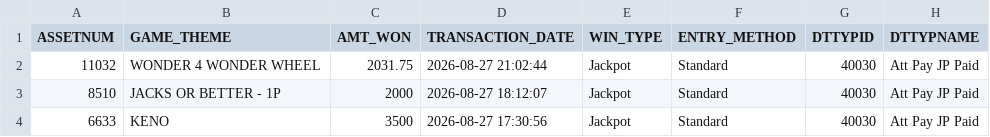
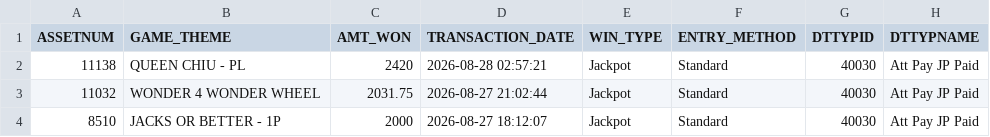
Before and after one commit to Winnercircle1/jackpot-board, a CSV file: data.csv, drawn as a sheet; only a part is shown; the shorter side is filled out with more unchanged rows; the diff names each change by its address in the sheet, - before the commit and + after, or states it on an @@ line.

Commit message:
Update jackpot data 2026-08-28T08:51:58.163Z

```diff
--- a/data.csv
+++ b/data.csv
+row 2: 11138 | QUEEN CHIU - PL | 2420 | 2026-08-28 02:57:21 | Jackpot | Standard | 40030 | Att Pay JP Paid
```
